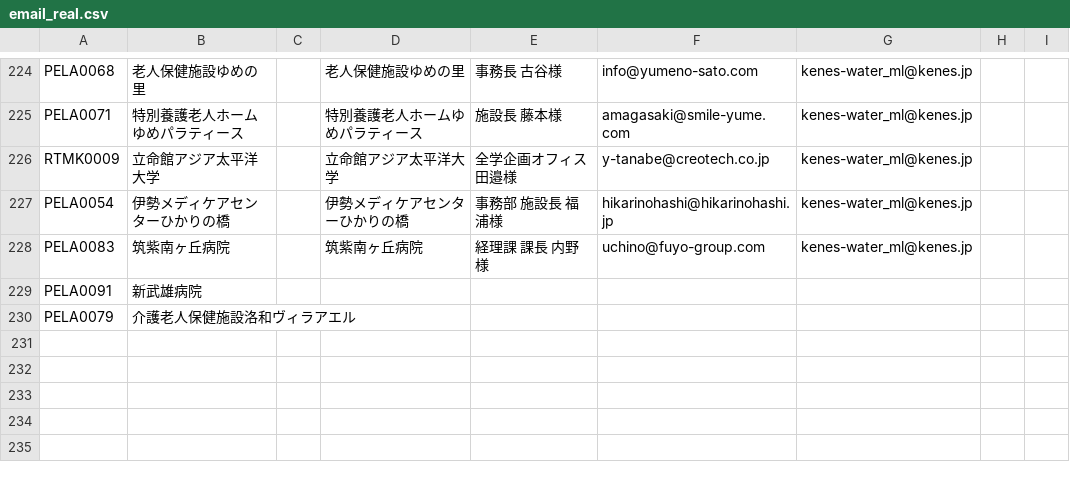
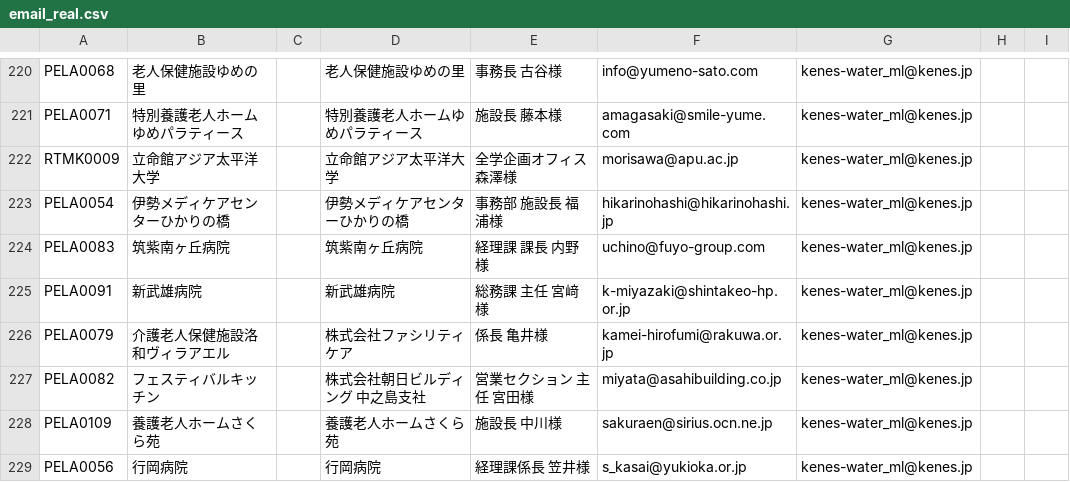
Before and after one commit to Renny1999/picoada_email_sender, a CSV file: res/email_real.csv, drawn as a sheet; only a part is shown, gaps mark what is left out; the diff covers the shown part only.

```diff
--- a/res/email_real.csv
+++ b/res/email_real.csv
@@ -373 +371 @@ PELA0071,特別養護老人ホームゆめパラティース,,特別養護老人
-RTMK0009,立命館アジア太平洋大学,,立命館アジア太平洋大学,全学企画オフィス 田邉様,y-tanabe@creotech.co.jp,kenes-water_ml@kenes.jp,,
+RTMK0009,立命館アジア太平洋大学,,立命館アジア太平洋大学,全学企画オフィス 森澤様,morisawa@apu.ac.jp,kenes-water_ml@kenes.jp
@@ -376,2 +374,5 @@ PELA0083,筑紫南ヶ丘病院,,筑紫南ヶ丘病院,経理課 課長 内野様
-PELA0091,新武雄病院,,,,,,,
-PELA0079,介護老人保健施設洛和ヴィラアエル,,,,,,,
+PELA0091,新武雄病院,,新武雄病院,総務課 主任 宮﨑様,k-miyazaki@shintakeo-hp.or.jp,kenes-water_ml@kenes.jp
+PELA0079,介護老人保健施設洛和ヴィラアエル,,株式会社ファシリティケア,係長 亀井様,kamei-hirofumi@rakuwa.or.jp,kenes-water_ml@kenes.jp
+PELA0082,フェスティバルキッチン,,株式会社朝日ビルディング 中之島支社,営業セクション 主任 宮田様,miyata@asahibuilding.co.jp,kenes-water_ml@kenes.jp
+PELA0109,養護老人ホームさくら苑,,養護老人ホームさくら苑,施設長 中川様,sakuraen@sirius.ocn.ne.jp,kenes-water_ml@kenes.jp
+PELA0056,行岡病院,,行岡病院,経理課係長 笠井様,s_kasai@yukioka.or.jp,kenes-water_ml@kenes.jp
```
Also changed, not shown: 8 added rows, 4 removed rows and 43 edited cells elsewhere in this file, res/namelist.csv, 1 other file.
